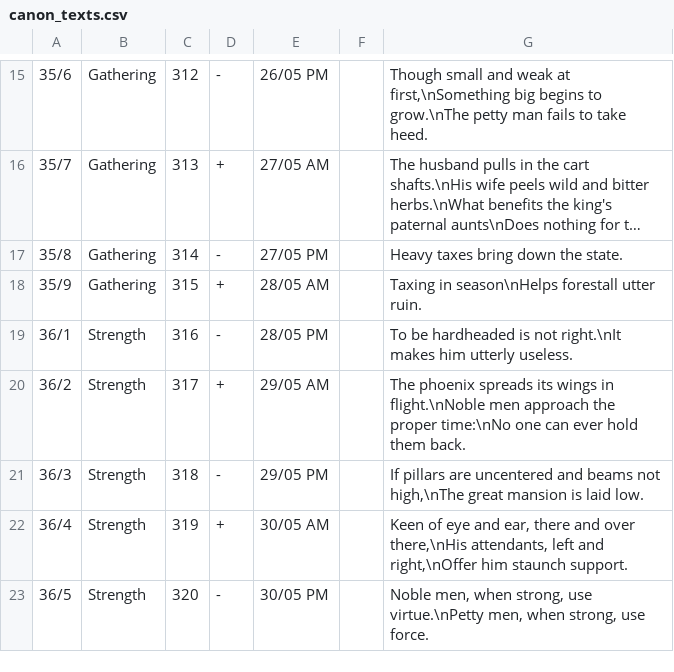
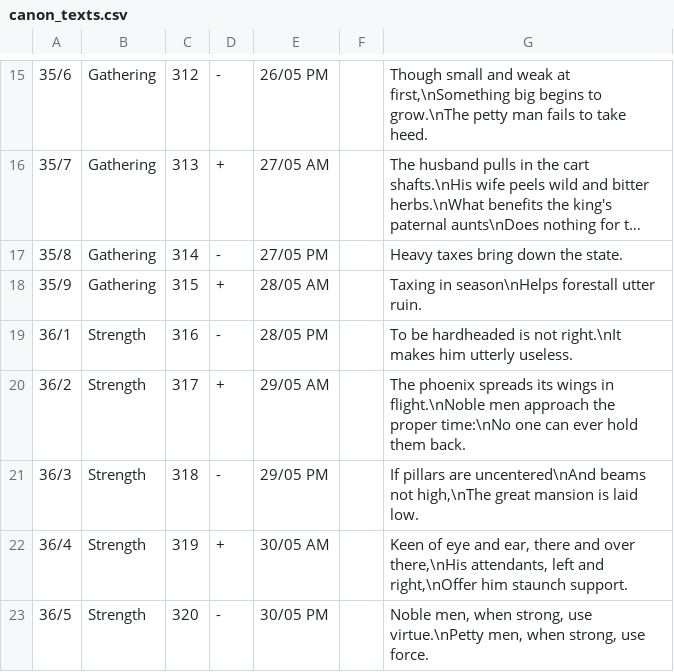
Before and after one commit to Blanchot/delphi, a CSV file: canon_texts.csv, drawn as a sheet; only a part is shown, gaps mark what is left out; long unchanged cells end in ….

Commit message:
Tweaked

```diff
--- a/canon_texts.csv
+++ b/canon_texts.csv
@@ -20,3 +20,3 @@
 36/2;Strength;317;+;29/05 AM;;The phoenix spreads its wings in flight.\nNoble men approach the proper time:\nNo one can ever hold them back.
-36/3;Strength;318;-;29/05 PM;;If pillars are uncentered and beams not high,\nThe great mansion is laid low.
+36/3;Strength;318;-;29/05 PM;;If pillars are uncentered\nAnd beams not high,\nThe great mansion is laid low.
 36/4;Strength;319;+;30/05 AM;;Keen of eye and ear, there and over there,\nHis attendants, left and right,\nOffer him staunch support.
```
